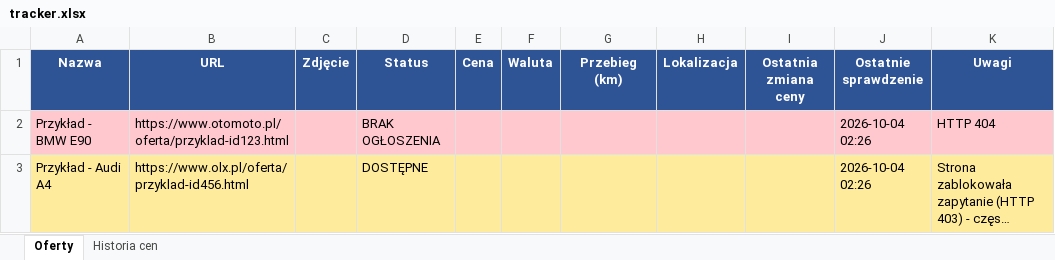
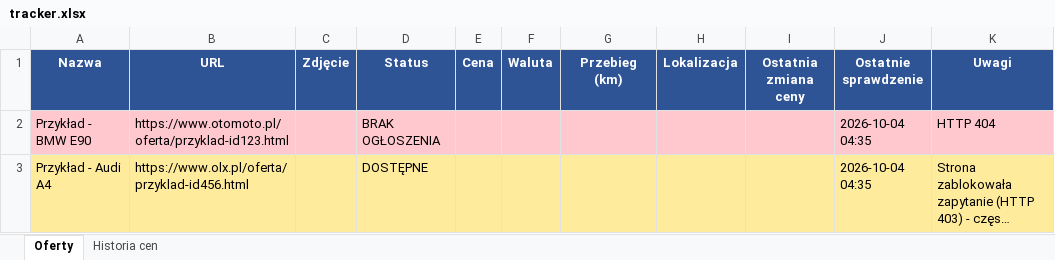
Before and after one commit to ziom124/cmv4, an Excel workbook: tracker.xlsx, sheet Oferty, drawn as a sheet; long unchanged cells end in …; values as stored, in another font and other column widths than the file's, no borders; the diff names each change by its address in the sheet, - before the commit and + after, or states it on an @@ line.

```diff
--- a/tracker.xlsx (sheet Oferty)
+++ b/tracker.xlsx (sheet Oferty)
-J2:J3 (Ostatnie sprawdzenie): 2026-10-04 02:26
+J2:J3 (Ostatnie sprawdzenie): 2026-10-04 04:35
```
Also changed, not shown: 2 other files.
